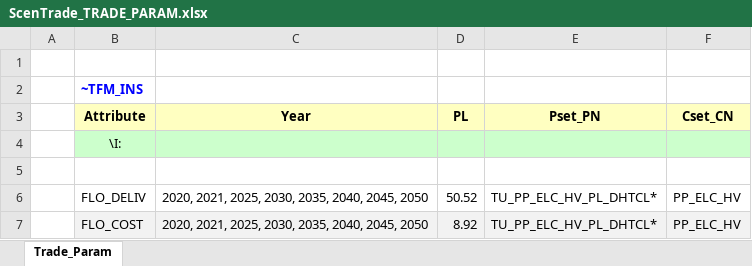
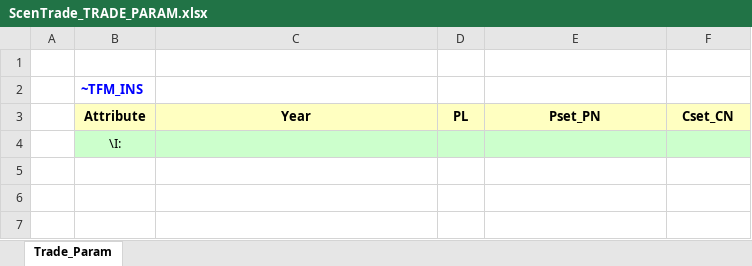
Before and after one commit to makracz/Vedaonline, an Excel workbook: SuppXLS/Trades/ScenTrade_TRADE_PARAM.xlsx, sheet Trade_Param, drawn as a sheet; values as stored, in another font and other column widths than the file's, no borders; charts and pictures not drawn; the diff names each change by its address in the sheet, - before the commit and + after, or states it on an @@ line.

```diff
--- a/SuppXLS/Trades/ScenTrade_TRADE_PARAM.xlsx (sheet Trade_Param)
+++ b/SuppXLS/Trades/ScenTrade_TRADE_PARAM.xlsx (sheet Trade_Param)
-row 5: (empty)
-row 6:  | FLO_DELIV | 2020, 2021, 2025, 2030, 2035, 2040, 2045, 2050 | 50.52 | TU_PP_ELC_HV_PL_DHTCL* | PP_ELC_HV
-row 7:  | FLO_COST | 2020, 2021, 2025, 2030, 2035, 2040, 2045, 2050 | 8.92 | TU_PP_ELC_HV_PL_DHTCL* | PP_ELC_HV
```
Also changed, not shown: SuppXLS/Scen_AF_SOLAR.xlsx, SuppXLS/Scen_COM_FR_ELE.xlsx, 9 other files.
